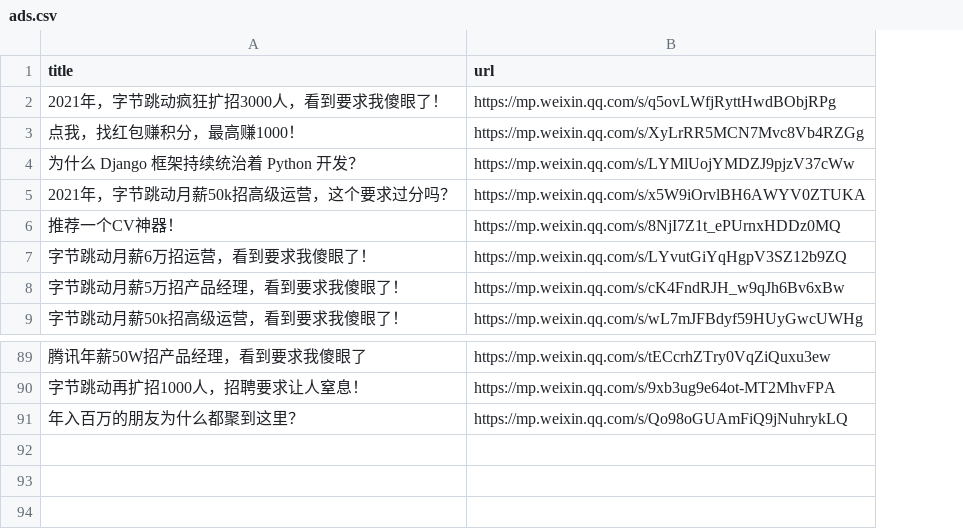
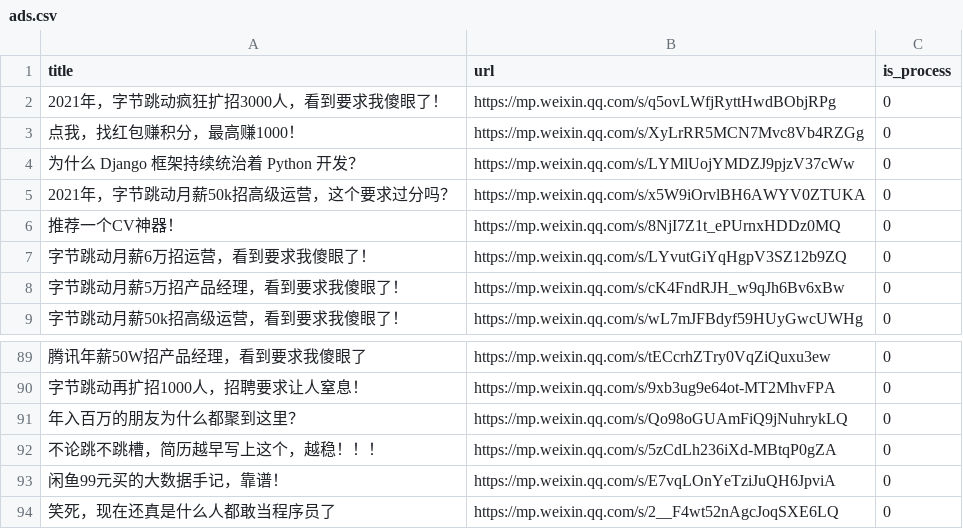
Before and after one commit to howie6879/liuli, a CSV file: .files/datasets/ads.csv, drawn as a sheet; only a part is shown, gaps mark what is left out; the diff names each change by its address in the sheet, - before the commit and + after, or states it on an @@ line.

Commit message:
Added: ads data

```diff
--- a/.files/datasets/ads.csv
+++ b/.files/datasets/ads.csv
+column C (is_process), rows 2-9: all 0; rows 89-91: all 0
+row 92: 不论跳不跳槽，简历越早写上这个，越稳！！！ | https://mp.weixin.qq.com/s/5zCdLh236iXd-MBtqP0gZA | 0
+row 93: 闲鱼99元买的大数据手记，靠谱！ | https://mp.weixin.qq.com/s/E7vqLOnYeTziJuQH6JpviA | 0
+row 94: 笑死，现在还真是什么人都敢当程序员了 | https://mp.weixin.qq.com/s/2__F4wt52nAgcJoqSXE6LQ | 0
```
Also changed, not shown: 2 other files.
